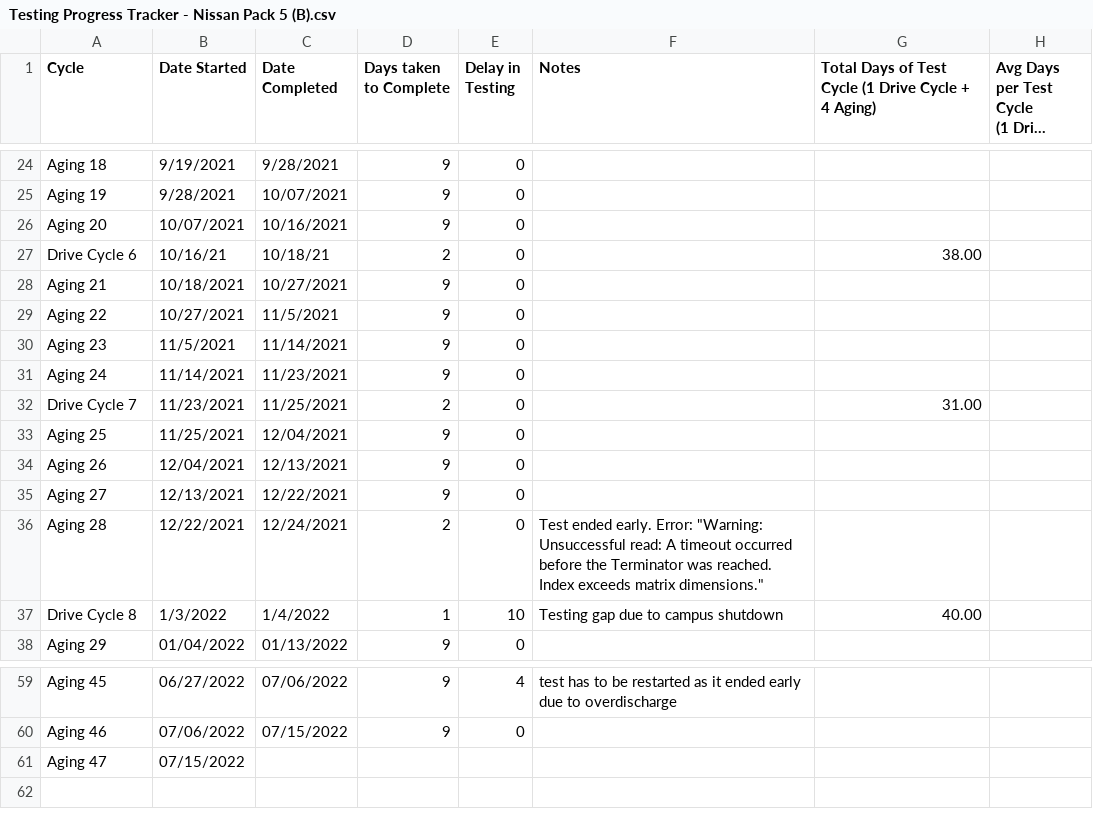
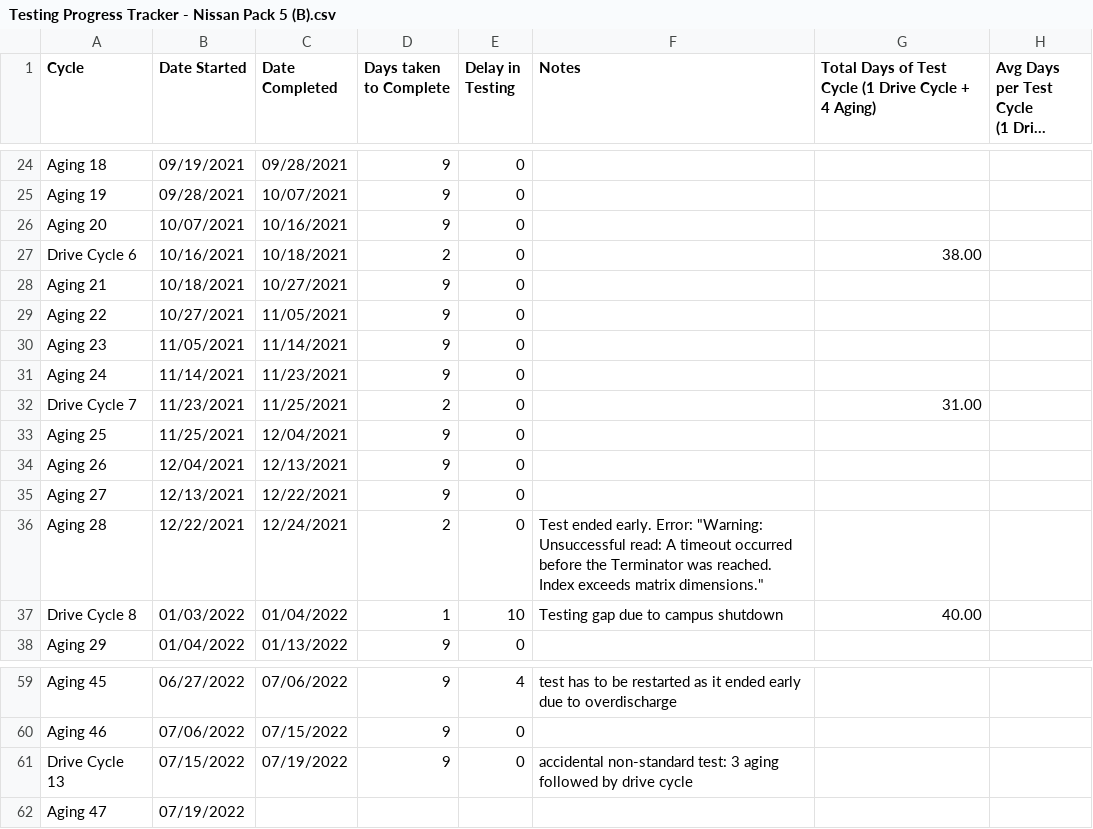
Before and after one commit to ucsd-batteries/General-Processing-and-Plotting, a CSV file: Nissan/Testing Progress Tracker - Nissan Pack 5 (B).csv, drawn as a sheet; only a part is shown, gaps mark what is left out; long unchanged cells end in …; addresses are those after the commit; the diff covers the shown part only; the diff names each change by its address in the sheet, - before the commit and + after, or states it on an @@ line.

```diff
--- a/Nissan/Testing Progress Tracker - Nissan Pack 5 (B).csv
+++ b/Nissan/Testing Progress Tracker - Nissan Pack 5 (B).csv
-B24 (Date Started): 9/19/2021
+B24 (Date Started): 09/19/2021
-C24 (Date Completed): 9/28/2021
+C24 (Date Completed): 09/28/2021
-B25 (Date Started): 9/28/2021
+B25 (Date Started): 09/28/2021
-B27 (Date Started): 10/16/21
+B27 (Date Started): 10/16/2021
-C27 (Date Completed): 10/18/21
+C27 (Date Completed): 10/18/2021
-C29 (Date Completed): 11/5/2021
+C29 (Date Completed): 11/05/2021
-B30 (Date Started): 11/5/2021
+B30 (Date Started): 11/05/2021
-B37 (Date Started): 1/3/2022
+B37 (Date Started): 01/03/2022
-C37 (Date Completed): 1/4/2022
+C37 (Date Completed): 01/04/2022
+row 61: Drive Cycle 13 | 07/15/2022 | 07/19/2022 | 9 | 0 | accidental non-standard test: 3 aging followed by drive cycle
-B62 (Date Started): 07/15/2022
+B62 (Date Started): 07/19/2022
```
Also changed, not shown: 31 edited cells elsewhere in this file, Nissan/NP5_test_summary.csv, Nissan/Testing Progress Tracker - Nissan Pack 6 (A).csv, 1 other file.
